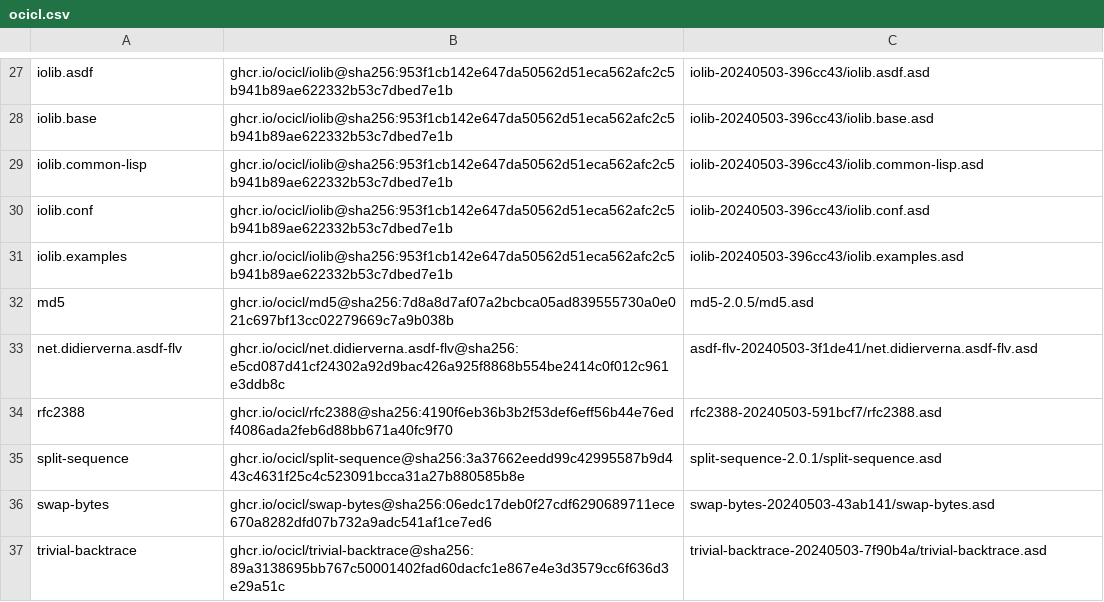
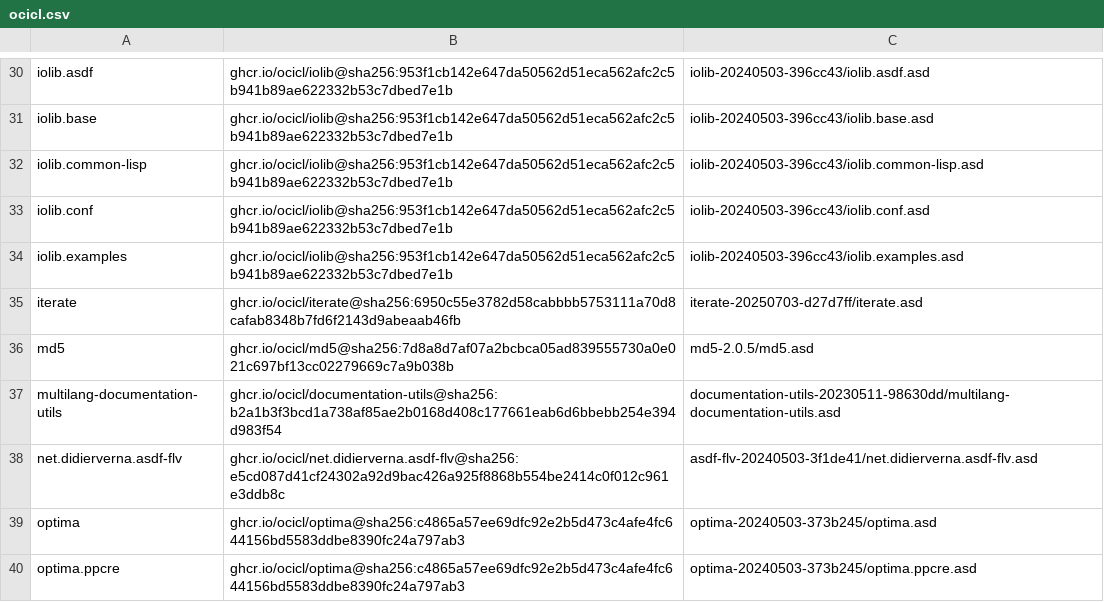
Before and after one commit to fislysandi/blender-addon-framework, a CSV file: tools/bdocgen/ocicl.csv, drawn as a sheet; only a part is shown, gaps mark what is left out; the shorter side is filled out with more unchanged rows; the diff covers the shown part only; the diff names each change by its address in the sheet, - before the commit and + after, or states it on an @@ line.

```diff
--- a/tools/bdocgen/ocicl.csv
+++ b/tools/bdocgen/ocicl.csv
+row 35: iterate | ghcr.io/ocicl/iterate@sha256:6950c55e3782d58cabbbb5753111a70d8cafab8348b7fd6f2143d9abeaab46fb | iterate-20250703-d27d7ff/iterate.asd
+row 37: multilang-documentation-utils | ghcr.io/ocicl/documentation-utils@sha256:b2a1b3f3bcd1a738af85ae2b0168d408c177661eab6d6bbebb254e394d983f54 | documentation-utils-20230511-98630dd/multilang-documentation-utils.asd
+row 39: optima | ghcr.io/ocicl/optima@sha256:c4865a57ee69dfc92e2b5d473c4afe4fc644156bd5583ddbe8390fc24a797ab3 | optima-20240503-373b245/optima.asd
+row 40: optima.ppcre | ghcr.io/ocicl/optima@sha256:c4865a57ee69dfc92e2b5d473c4afe4fc644156bd5583ddbe8390fc24a797ab3 | optima-20240503-373b245/optima.ppcre.asd
```
Also changed, not shown: 9 added rows and 1 removed row elsewhere in this file, tools/repl/ocicl.csv, 10 other files.
